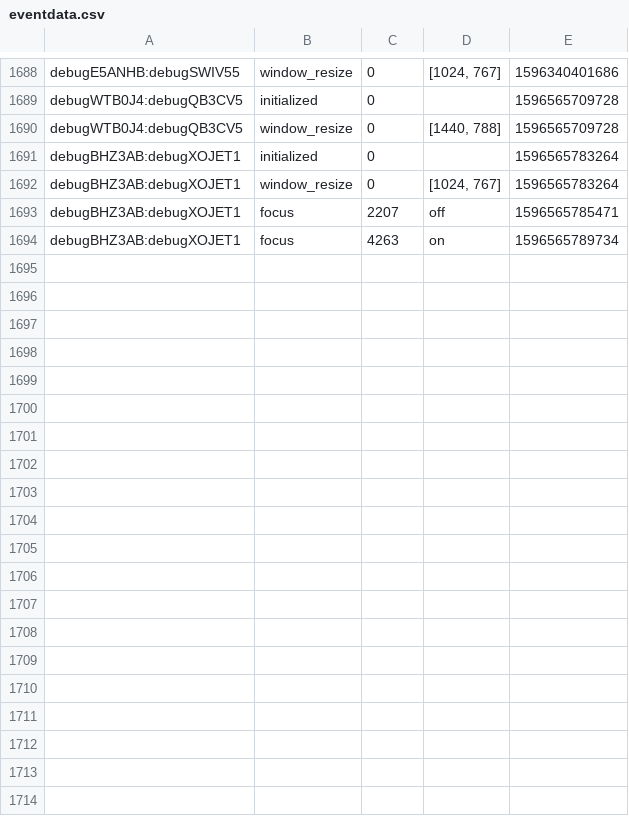
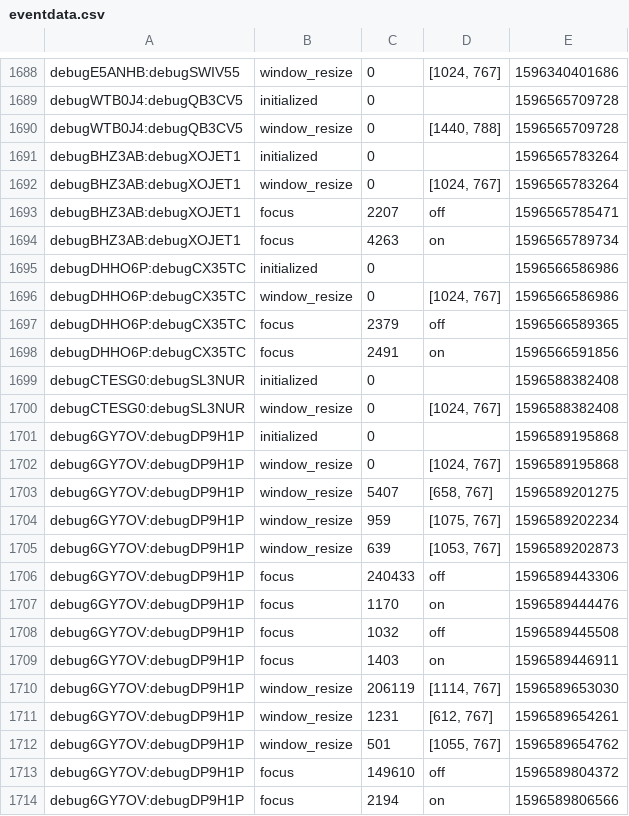
Before and after one commit to qianqiancui/Two-Step-Task, a CSV file: eventdata.csv, drawn as a sheet; only a part is shown, gaps mark what is left out; the diff covers the shown part only.

```diff
--- a/eventdata.csv
+++ b/eventdata.csv
@@ -1694 +1694,21 @@ debugBHZ3AB:debugXOJET1,focus,2207,off,1596565785471
 debugBHZ3AB:debugXOJET1,focus,4263,on,1596565789734
+debugDHHO6P:debugCX35TC,initialized,0,,1596566586986
+debugDHHO6P:debugCX35TC,window_resize,0,"[1024, 767]",1596566586986
+debugDHHO6P:debugCX35TC,focus,2379,off,1596566589365
+debugDHHO6P:debugCX35TC,focus,2491,on,1596566591856
+debugCTESG0:debugSL3NUR,initialized,0,,1596588382408
+debugCTESG0:debugSL3NUR,window_resize,0,"[1024, 767]",1596588382408
+debug6GY7OV:debugDP9H1P,initialized,0,,1596589195868
+debug6GY7OV:debugDP9H1P,window_resize,0,"[1024, 767]",1596589195868
+debug6GY7OV:debugDP9H1P,window_resize,5407,"[658, 767]",1596589201275
+debug6GY7OV:debugDP9H1P,window_resize,959,"[1075, 767]",1596589202234
+debug6GY7OV:debugDP9H1P,window_resize,639,"[1053, 767]",1596589202873
+debug6GY7OV:debugDP9H1P,focus,240433,off,1596589443306
+debug6GY7OV:debugDP9H1P,focus,1170,on,1596589444476
+debug6GY7OV:debugDP9H1P,focus,1032,off,1596589445508
+debug6GY7OV:debugDP9H1P,focus,1403,on,1596589446911
+debug6GY7OV:debugDP9H1P,window_resize,206119,"[1114, 767]",1596589653030
+debug6GY7OV:debugDP9H1P,window_resize,1231,"[612, 767]",1596589654261
+debug6GY7OV:debugDP9H1P,window_resize,501,"[1055, 767]",1596589654762
+debug6GY7OV:debugDP9H1P,focus,149610,off,1596589804372
+debug6GY7OV:debugDP9H1P,focus,2194,on,1596589806566
```
Also changed, not shown: 9 added rows elsewhere in this file, 57 other files.
